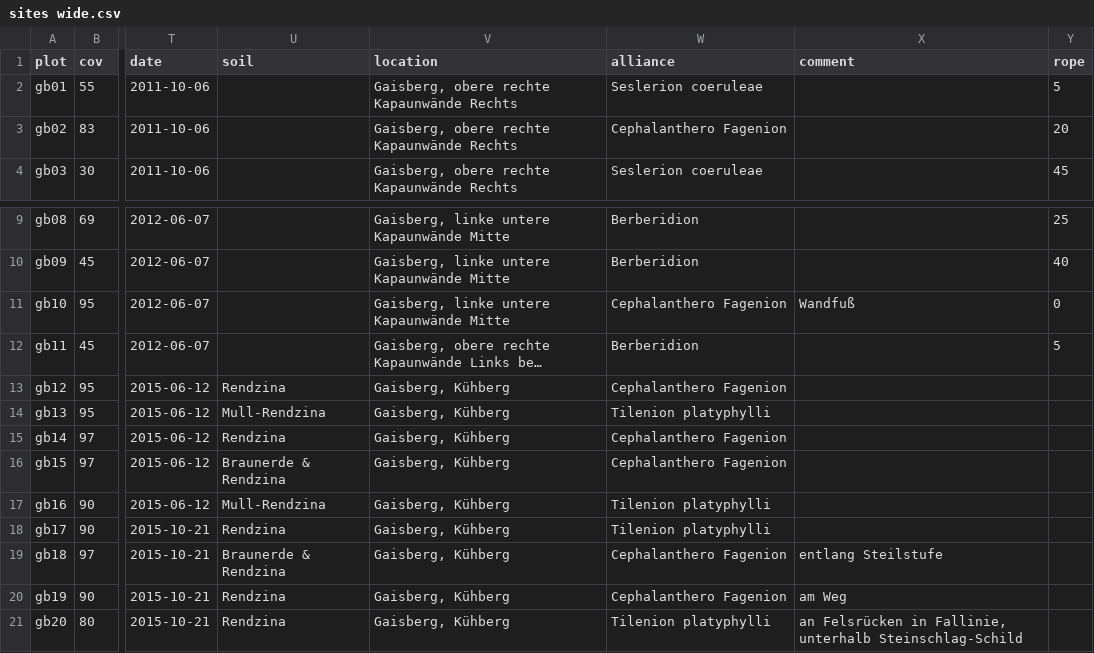
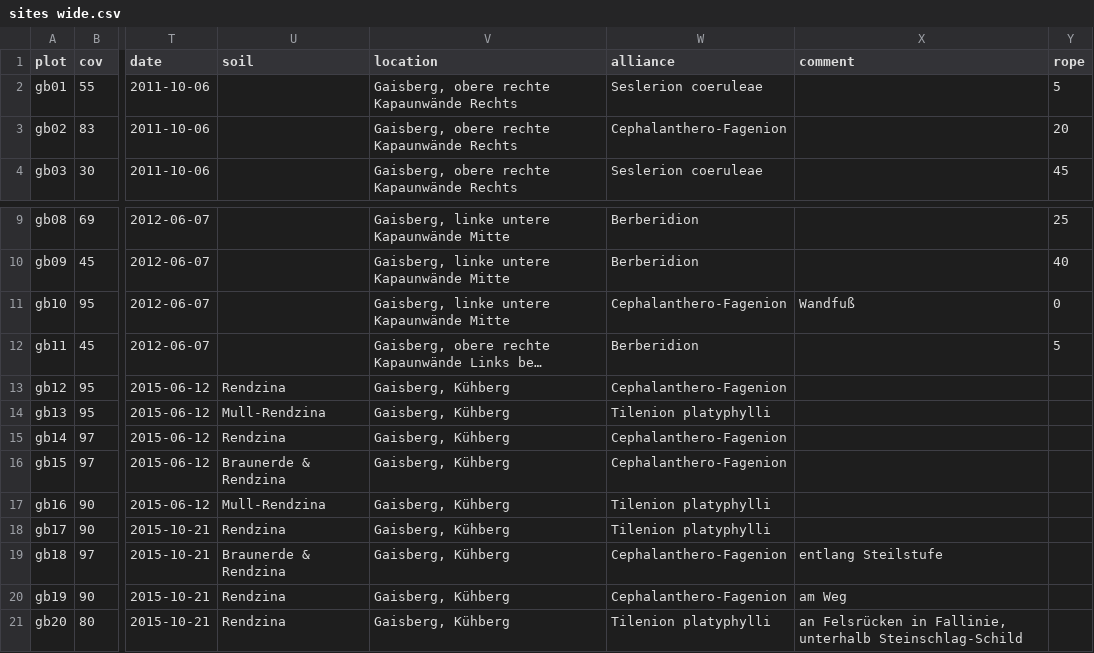
Before and after one commit to kardinal-eros/vegsoup-data, a CSV file: gaisberg dta/sites wide.csv, drawn as a sheet; only a part is shown, gaps mark what is left out; long unchanged cells end in …; the diff names each change by its address in the sheet, - before the commit and + after, or states it on an @@ line.

```diff
--- a/gaisberg dta/sites wide.csv
+++ b/gaisberg dta/sites wide.csv
-W3 (alliance): Cephalanthero Fagenion
+W3 (alliance): Cephalanthero-Fagenion
-W11 (alliance): Cephalanthero Fagenion
+W11 (alliance): Cephalanthero-Fagenion
-W13 (alliance): Cephalanthero Fagenion
+W13 (alliance): Cephalanthero-Fagenion
-W15:W16 (alliance): Cephalanthero Fagenion
+W15:W16 (alliance): Cephalanthero-Fagenion
-W19:W20 (alliance): Cephalanthero Fagenion
+W19:W20 (alliance): Cephalanthero-Fagenion
```
Also changed, not shown: alt ems dta/sites wide.csv, burghausen dta/sites wide.csv, 30 other files.
